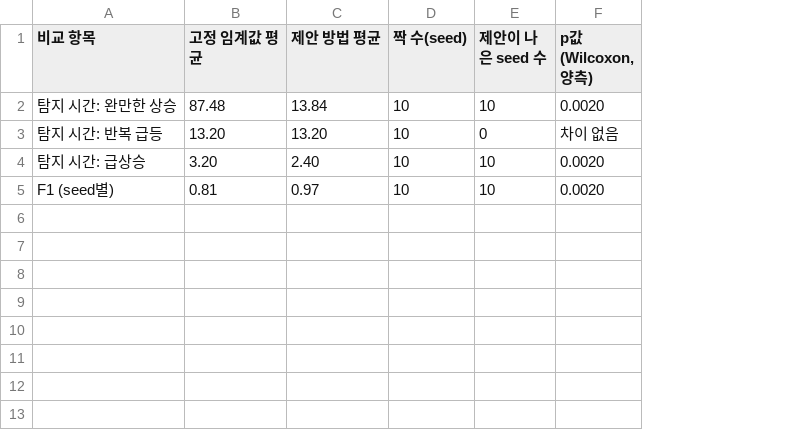
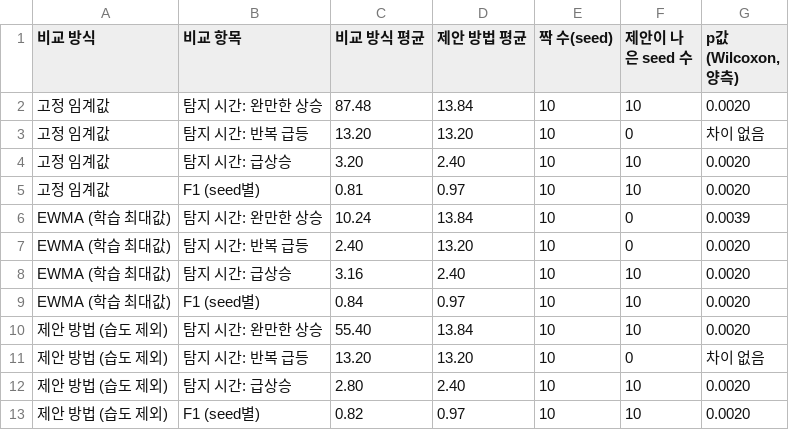
Before and after one commit to taeokyoon/edge-leakage-monitor, a CSV file: results/paper/table_exp1_stats.csv, drawn as a sheet; addresses are those after the commit; the diff names each change by its address in the sheet, - before the commit and + after, or states it on an @@ line.

```diff
--- a/results/paper/table_exp1_stats.csv
+++ b/results/paper/table_exp1_stats.csv
+column A (비교 방식), rows 2-5: all 고정 임계값
-C1: 고정 임계값 평균
+C1: 비교 방식 평균
+row 6: EWMA (학습 최대값) | 탐지 시간: 완만한 상승 | 10.24 | 13.84 | 10 | 0 | 0.0039
+row 7: EWMA (학습 최대값) | 탐지 시간: 반복 급등 | 2.40 | 13.20 | 10 | 0 | 0.0020
+row 8: EWMA (학습 최대값) | 탐지 시간: 급상승 | 3.16 | 2.40 | 10 | 10 | 0.0020
+row 9: EWMA (학습 최대값) | F1 (seed별) | 0.84 | 0.97 | 10 | 10 | 0.0020
+row 10: 제안 방법 (습도 제외) | 탐지 시간: 완만한 상승 | 55.40 | 13.84 | 10 | 10 | 0.0020
+row 11: 제안 방법 (습도 제외) | 탐지 시간: 반복 급등 | 13.20 | 13.20 | 10 | 0 | 차이 없음
+row 12: 제안 방법 (습도 제외) | 탐지 시간: 급상승 | 2.80 | 2.40 | 10 | 10 | 0.0020
+row 13: 제안 방법 (습도 제외) | F1 (seed별) | 0.82 | 0.97 | 10 | 10 | 0.0020
```
Also changed, not shown: results/paper/table_exp1_metrics.csv, results/paper/table_exp1_scenarios.csv, 37 other files.
